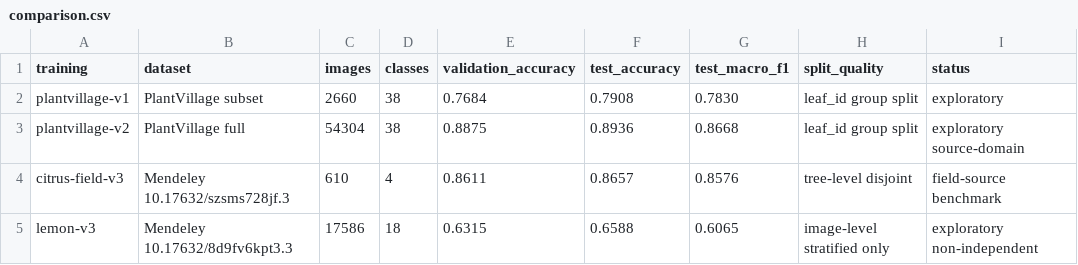
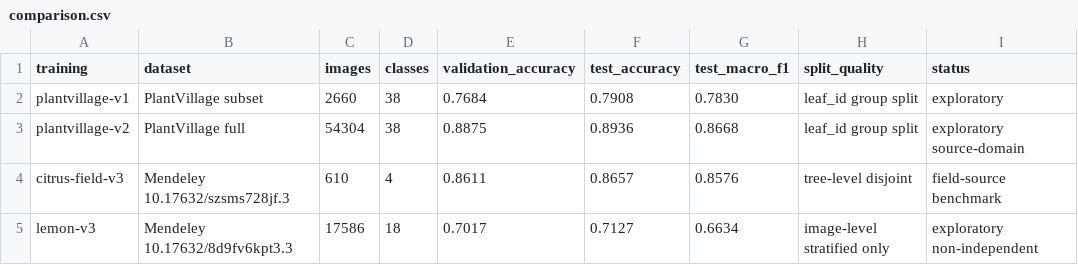
Before and after one commit to jonbander/dr-plant, a CSV file: results/2026-11/comparison.csv, drawn as a sheet.

Commit message:
Update final lemon model training and result archive

```diff
--- a/results/2026-11/comparison.csv
+++ b/results/2026-11/comparison.csv
@@ -4,2 +4,2 @@ plantvillage-v2,PlantVillage full,54304,38,0.8875,0.8936,0.8668,leaf_id group sp
 citrus-field-v3,Mendeley 10.17632/szsms728jf.3,610,4,0.8611,0.8657,0.8576,tree-level disjoint,field-source benchmark
-lemon-v3,Mendeley 10.17632/8d9fv6kpt3.3,17586,18,0.6315,0.6588,0.6065,image-level stratified only,exploratory non-independent
+lemon-v3,Mendeley 10.17632/8d9fv6kpt3.3,17586,18,0.7017,0.7127,0.6634,image-level stratified only,exploratory non-independent
```
